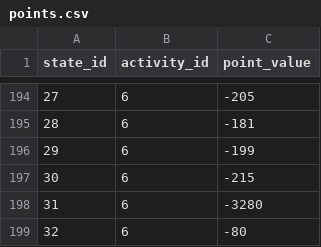
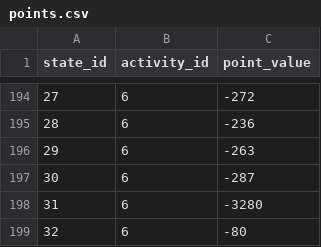
Before and after one commit to BrowenChen/Cognitive-Tools-for-Self-Mastery, a CSV file: app/assets/data/points.csv, drawn as a sheet; only a part is shown, gaps mark what is left out; the diff covers the shown part only.

Commit message:
update points.csv

```diff
--- a/app/assets/data/points.csv
+++ b/app/assets/data/points.csv
@@ -194,5 +194,5 @@ state_id,activity_id,point_value
-27,6,-205
-28,6,-181
-29,6,-199
-30,6,-215
+27,6,-272
+28,6,-236
+29,6,-263
+30,6,-287
 31,6,-3280
```
Also changed, not shown: 27 edited cells elsewhere in this file.
